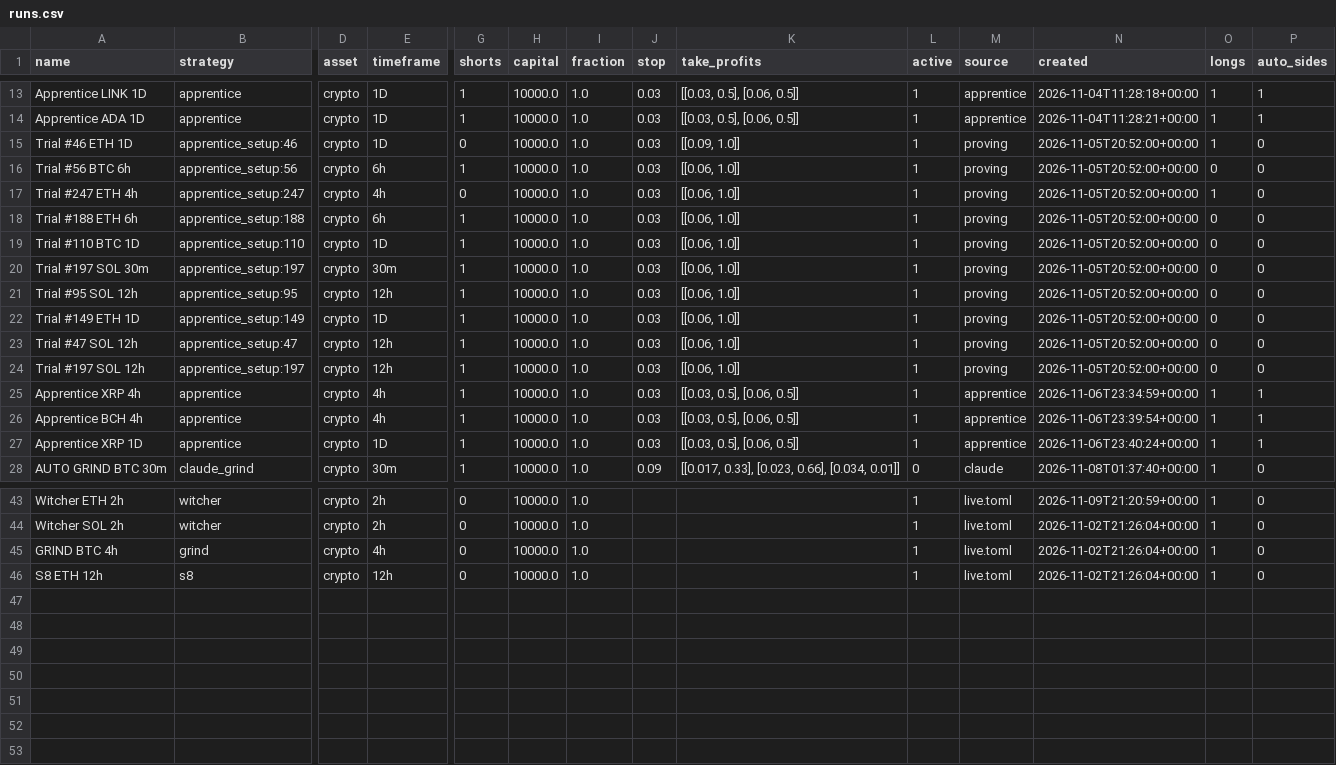
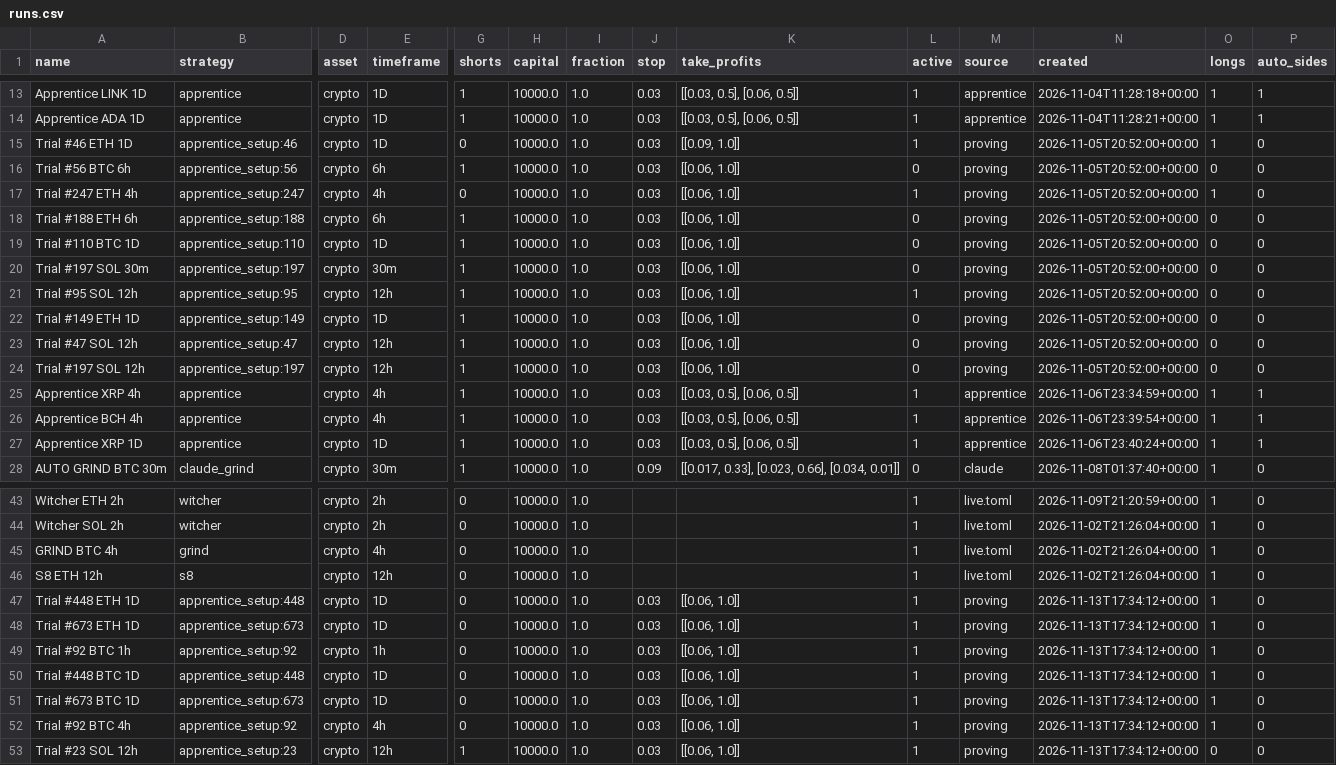
Before and after one commit to ethangoebel1499-jpg/Claude, a CSV file: paper_trades/runs.csv, drawn as a sheet; only a part is shown, gaps mark what is left out; rows hold the shown columns only; the diff names each change by its address in the sheet, - before the commit and + after, or states it on an @@ line.

```diff
--- a/paper_trades/runs.csv
+++ b/paper_trades/runs.csv
-L16 (active): 1
+L16 (active): 0
-L18:L20 (active): 1
+L18:L20 (active): 0
-L22:L24 (active): 1
+L22:L24 (active): 0
+row 47: Trial #448 ETH 1D | apprentice_setup:448 | crypto | 1D | 0 | 10000.0 | 1.0 | 0.03 | [[0.06, 1.0]] | 1 | proving | 2026-11-13T17:34:12+00:00 | 1 | 0
+row 48: Trial #673 ETH 1D | apprentice_setup:673 | crypto | 1D | 0 | 10000.0 | 1.0 | 0.03 | [[0.06, 1.0]] | 1 | proving | 2026-11-13T17:34:12+00:00 | 1 | 0
+row 49: Trial #92 BTC 1h | apprentice_setup:92 | crypto | 1h | 0 | 10000.0 | 1.0 | 0.03 | [[0.06, 1.0]] | 1 | proving | 2026-11-13T17:34:12+00:00 | 1 | 0
+row 50: Trial #448 BTC 1D | apprentice_setup:448 | crypto | 1D | 0 | 10000.0 | 1.0 | 0.03 | [[0.06, 1.0]] | 1 | proving | 2026-11-13T17:34:12+00:00 | 1 | 0
+row 51: Trial #673 BTC 1D | apprentice_setup:673 | crypto | 1D | 0 | 10000.0 | 1.0 | 0.03 | [[0.06, 1.0]] | 1 | proving | 2026-11-13T17:34:12+00:00 | 1 | 0
+row 52: Trial #92 BTC 4h | apprentice_setup:92 | crypto | 4h | 0 | 10000.0 | 1.0 | 0.03 | [[0.06, 1.0]] | 1 | proving | 2026-11-13T17:34:12+00:00 | 1 | 0
+row 53: Trial #23 SOL 12h | apprentice_setup:23 | crypto | 12h | 1 | 10000.0 | 1.0 | 0.03 | [[0.06, 1.0]] | 1 | proving | 2026-11-13T17:34:12+00:00 | 0 | 0
```
Also changed, not shown: apprentice/lessons.csv, paper_trades/equity.csv, 8 other files.
